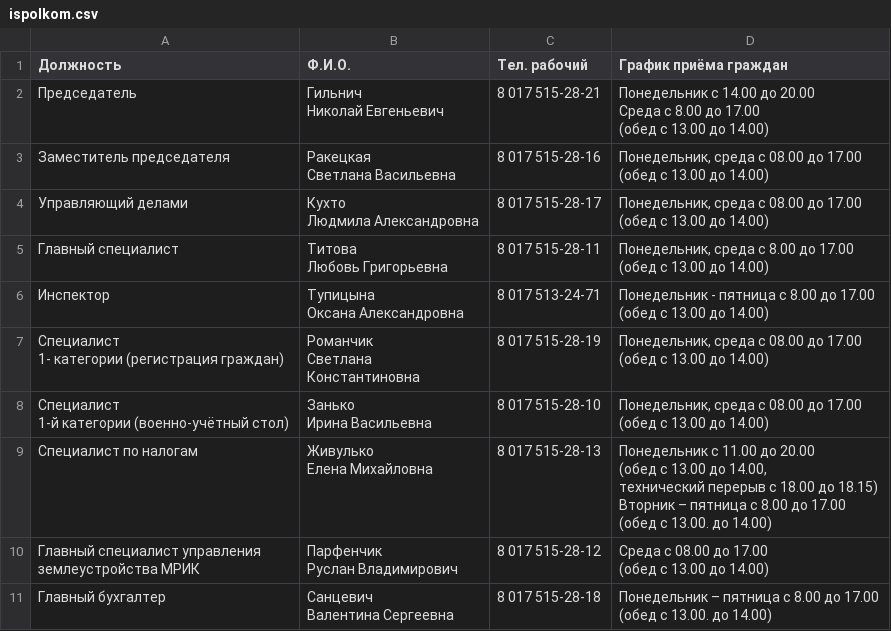
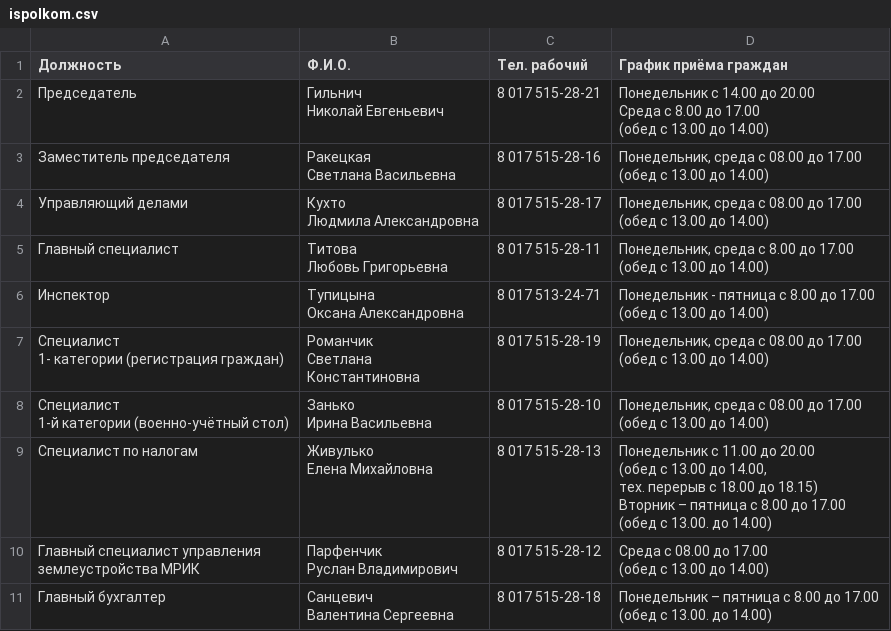
Before and after one commit to manti-by/semkov, a CSV file: app/media/documents/ispolkom.csv, drawn as a sheet.

```diff
--- a/app/media/documents/ispolkom.csv
+++ b/app/media/documents/ispolkom.csv
@@ -26,8 +26,8 @@
 (обед с 13.00 до 14.00)"
-"Специалист по налогам","Живулько
-Елена Михайловна",8 017 515-28-13,"Понедельник с 11.00 до 20.00
-(обед с 13.00 до 14.00,
-технический перерыв с 18.00 до 18.15)
-Вторник – пятница с 8.00 до 17.00
-(обед с 13.00. до 14.00)"
+"Специалист по налогам","Живулько
+Елена Михайловна",8 017 515-28-13,"Понедельник с 11.00 до 20.00
+(обед с 13.00 до 14.00,
+тех. перерыв с 18.00 до 18.15)
+Вторник – пятница с 8.00 до 17.00
+(обед с 13.00. до 14.00)"
 "Главный специалист управления
```
Also changed, not shown: app/media/documents/from-minsk.csv, 3 other files.
